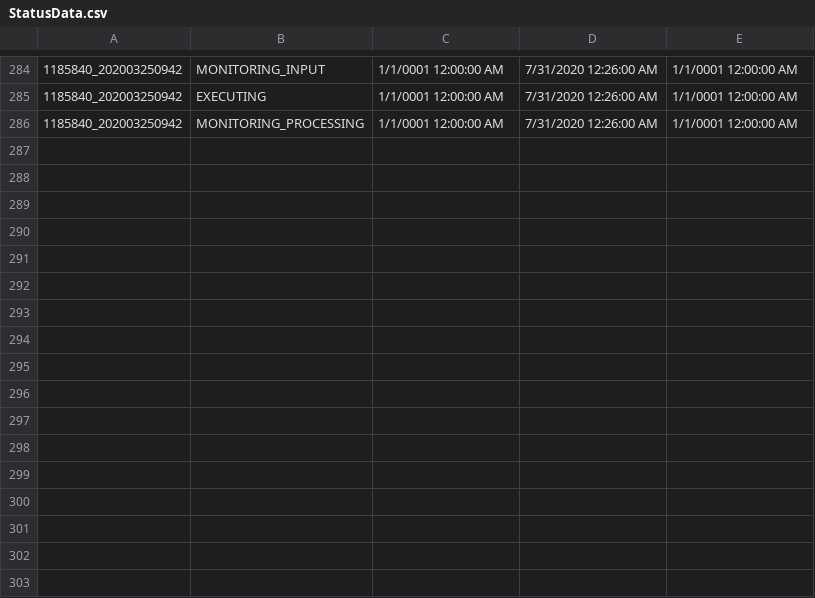
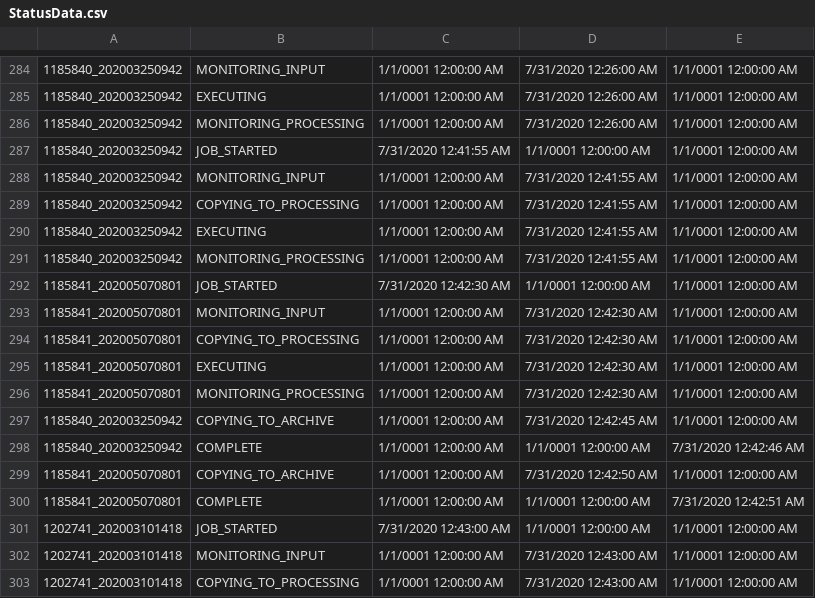
Before and after one commit to jimlundberg/Handler-Web-App, a CSV file: Handler/StatusData.csv, drawn as a sheet; only a part is shown, gaps mark what is left out; the diff names each change by its address in the sheet, - before the commit and + after, or states it on an @@ line.

```diff
--- a/Handler/StatusData.csv
+++ b/Handler/StatusData.csv
+row 287: 1185840_202003250942 | JOB_STARTED | 7/31/2020 12:41:55 AM | 1/1/0001 12:00:00 AM | 1/1/0001 12:00:00 AM
+row 288: 1185840_202003250942 | MONITORING_INPUT | 1/1/0001 12:00:00 AM | 7/31/2020 12:41:55 AM | 1/1/0001 12:00:00 AM
+row 289: 1185840_202003250942 | COPYING_TO_PROCESSING | 1/1/0001 12:00:00 AM | 7/31/2020 12:41:55 AM | 1/1/0001 12:00:00 AM
+row 290: 1185840_202003250942 | EXECUTING | 1/1/0001 12:00:00 AM | 7/31/2020 12:41:55 AM | 1/1/0001 12:00:00 AM
+row 291: 1185840_202003250942 | MONITORING_PROCESSING | 1/1/0001 12:00:00 AM | 7/31/2020 12:41:55 AM | 1/1/0001 12:00:00 AM
+row 292: 1185841_202005070801 | JOB_STARTED | 7/31/2020 12:42:30 AM | 1/1/0001 12:00:00 AM | 1/1/0001 12:00:00 AM
+row 293: 1185841_202005070801 | MONITORING_INPUT | 1/1/0001 12:00:00 AM | 7/31/2020 12:42:30 AM | 1/1/0001 12:00:00 AM
+row 294: 1185841_202005070801 | COPYING_TO_PROCESSING | 1/1/0001 12:00:00 AM | 7/31/2020 12:42:30 AM | 1/1/0001 12:00:00 AM
+row 295: 1185841_202005070801 | EXECUTING | 1/1/0001 12:00:00 AM | 7/31/2020 12:42:30 AM | 1/1/0001 12:00:00 AM
+row 296: 1185841_202005070801 | MONITORING_PROCESSING | 1/1/0001 12:00:00 AM | 7/31/2020 12:42:30 AM | 1/1/0001 12:00:00 AM
+row 297: 1185840_202003250942 | COPYING_TO_ARCHIVE | 1/1/0001 12:00:00 AM | 7/31/2020 12:42:45 AM | 1/1/0001 12:00:00 AM
+row 298: 1185840_202003250942 | COMPLETE | 1/1/0001 12:00:00 AM | 1/1/0001 12:00:00 AM | 7/31/2020 12:42:46 AM
+row 299: 1185841_202005070801 | COPYING_TO_ARCHIVE | 1/1/0001 12:00:00 AM | 7/31/2020 12:42:50 AM | 1/1/0001 12:00:00 AM
+row 300: 1185841_202005070801 | COMPLETE | 1/1/0001 12:00:00 AM | 1/1/0001 12:00:00 AM | 7/31/2020 12:42:51 AM
+row 301: 1202741_202003101418 | JOB_STARTED | 7/31/2020 12:43:00 AM | 1/1/0001 12:00:00 AM | 1/1/0001 12:00:00 AM
+row 302: 1202741_202003101418 | MONITORING_INPUT | 1/1/0001 12:00:00 AM | 7/31/2020 12:43:00 AM | 1/1/0001 12:00:00 AM
+row 303: 1202741_202003101418 | COPYING_TO_PROCESSING | 1/1/0001 12:00:00 AM | 7/31/2020 12:43:00 AM | 1/1/0001 12:00:00 AM
```
Also changed, not shown: 2 other files.
